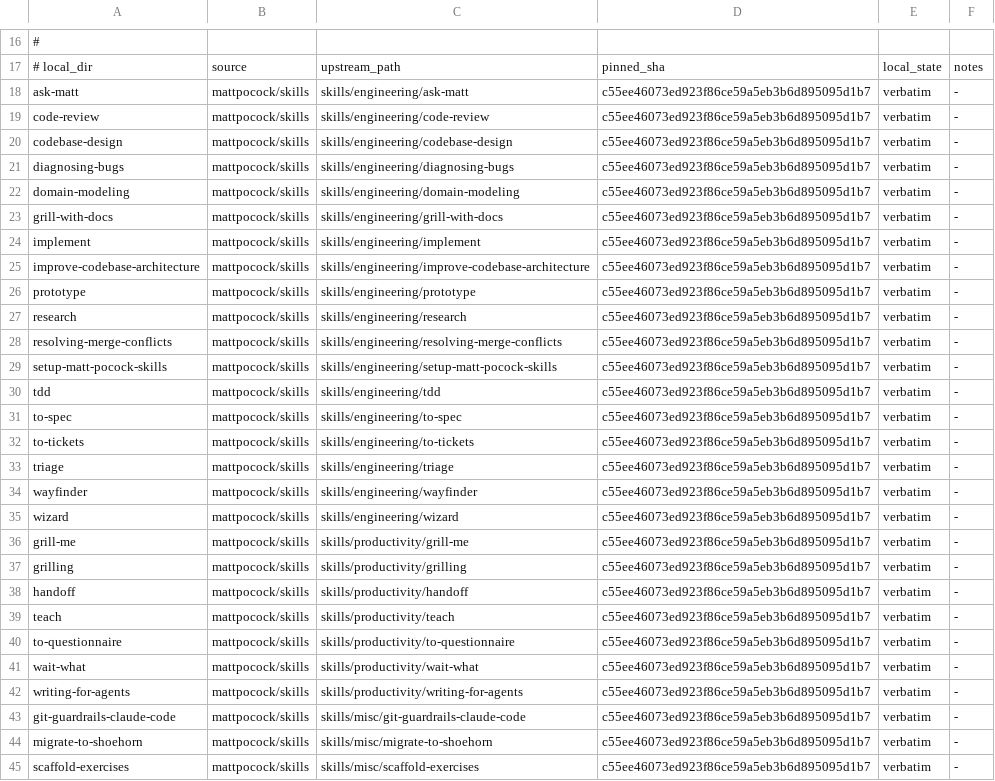
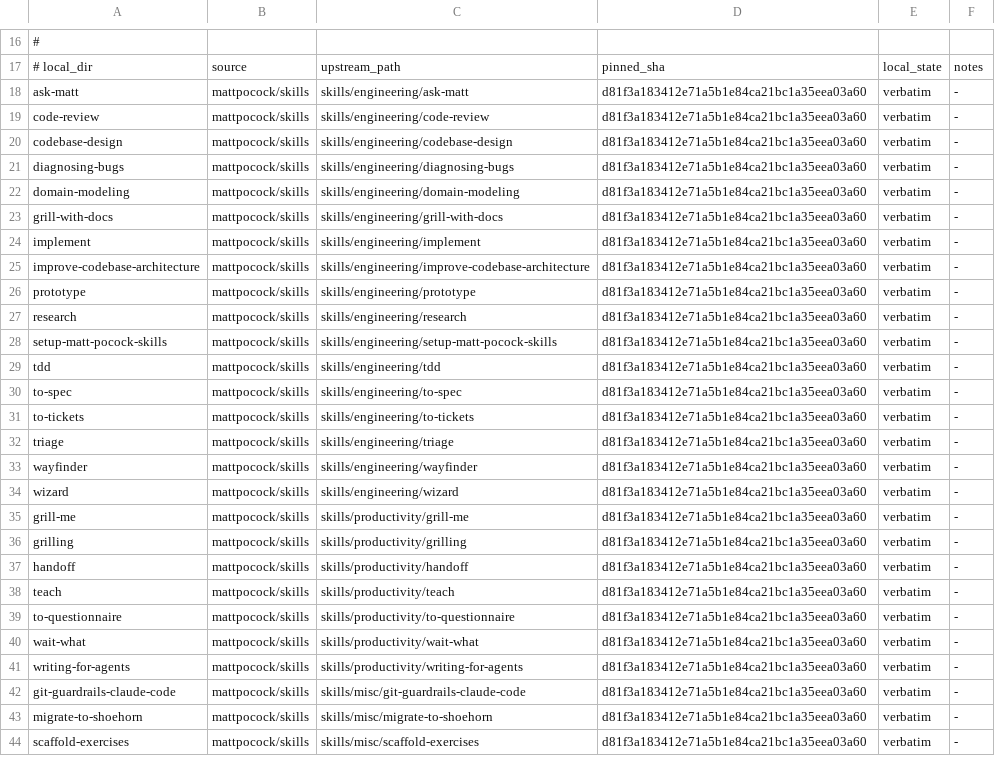
Before and after one commit to eagle4302/agent-skills, a TSV file: scripts/skill-sources.tsv, drawn as a sheet; only a part is shown, gaps mark what is left out; removed rows and columns are numbered as before the commit, all else as after; the diff covers the shown part only; the diff names each change by its address in the sheet, - before the commit and + after, or states it on an @@ line.

Commit message:
sync skills from upstream: mattpocock v1.3 d81f3a1, addyosmani 1401c8b
mattpocock/skills c55ee46 -> d81f3a1:
- re-sync 9 upstream-ahead skills (ask-matt, codebase-design, diagnosing-bugs,
  domain-modeling, improve-codebase-architecture, setup-matt-pocock-skills,
  tdd, triage, wait-what)
- implement-spec and retro graduated in-progress -> engineering
- delete resolving-merge-conflicts (removed upstream in v1.3, daa01d8)

addyosmani/agent-skills 2686b62 -> 1401c8b:
- fold upstream mutation-testing paragraph into code-review-and-quality

Refresh scripts/skill-sources.tsv pins and README provenance tables.

```diff
--- a/scripts/skill-sources.tsv
+++ b/scripts/skill-sources.tsv
-D18:D27: c55ee46073ed923f86ce59a5eb3b6d895095d1b7
+D18:D27: d81f3a183412e71a5b1e84ca21bc1a35eea03a60
-row 28: resolving-merge-conflicts | mattpocock/skills | skills/engineering/resolving-merge-conflicts | c55ee46073ed923f86ce59a5eb3b6d895095d1b7 | verbatim | -
-D28:D44: c55ee46073ed923f86ce59a5eb3b6d895095d1b7
+D28:D44: d81f3a183412e71a5b1e84ca21bc1a35eea03a60
```
Also changed, not shown: 15 edited cells elsewhere in this file, 17 other files.
